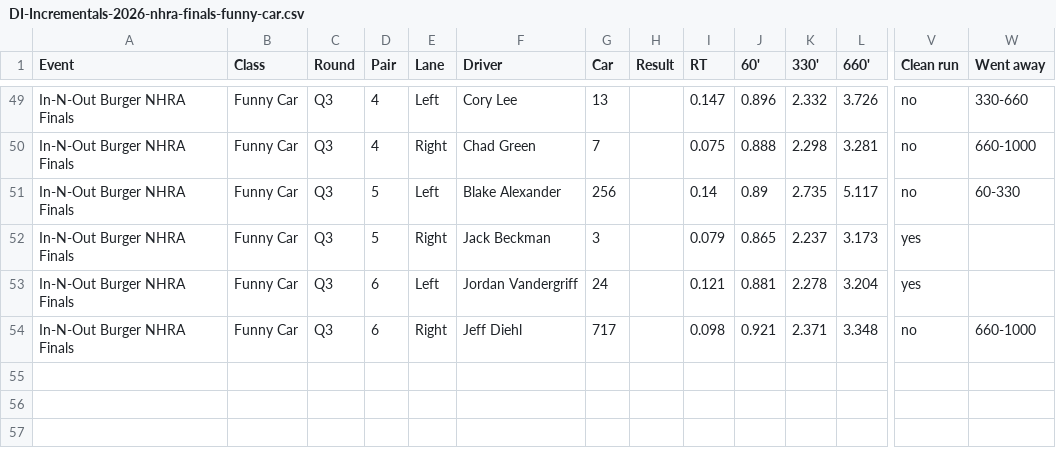
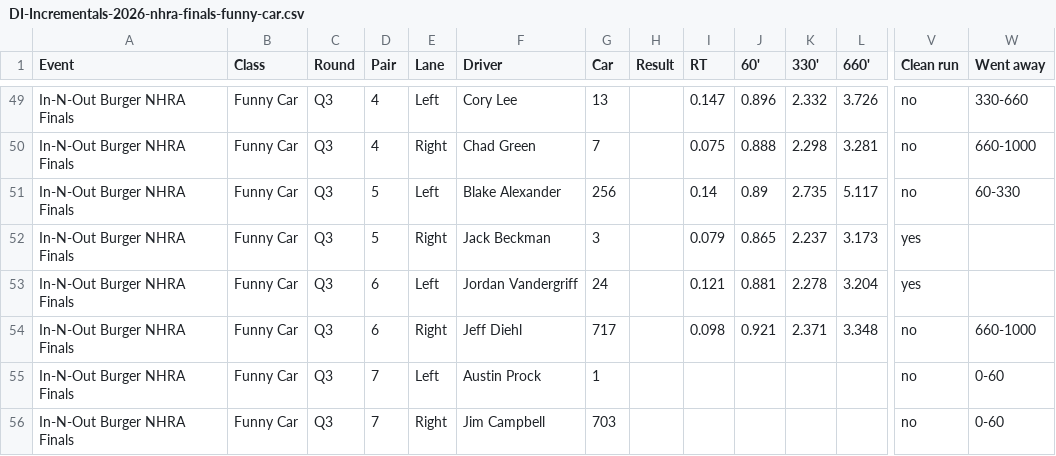
Before and after one commit to wes-buck/di-incrementals, a CSV file: events/2026-nhra-finals/funny-car/DI-Incrementals-2026-nhra-finals-funny-car.csv, drawn as a sheet; only a part is shown, gaps mark what is left out; rows hold the shown columns only; the diff names each change by its address in the sheet, - before the commit and + after, or states it on an @@ line.

Commit message:
Update: In-N-Out Burger NHRA Finals | Top Fuel Q1,Q2,Q3; Funny Car Q1,Q2,Q3; Pro Stock Q1,Q2,Q3; Pro Stock Motorcycle Q1,Q2,Q3,E1

```diff
--- a/events/2026-nhra-finals/funny-car/DI-Incrementals-2026-nhra-finals-funny-car.csv
+++ b/events/2026-nhra-finals/funny-car/DI-Incrementals-2026-nhra-finals-funny-car.csv
+row 55: In-N-Out Burger NHRA Finals | Funny Car | Q3 | 7 | Left | Austin Prock | 1 |  |  |  |  |  | no | 0-60
+row 56: In-N-Out Burger NHRA Finals | Funny Car | Q3 | 7 | Right | Jim Campbell | 703 |  |  |  |  |  | no | 0-60
```
Also changed, not shown: funny-car/DI-Incrementals-2026-nhra-finals-funny-car.csv, 13 other files.
